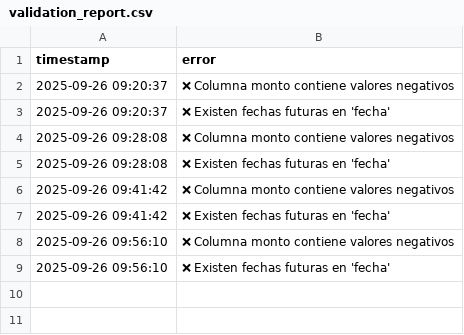
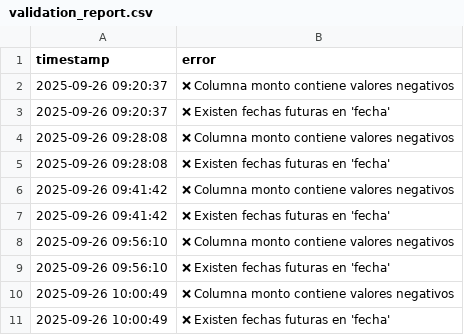
Before and after one commit to MLopezCastro/Pipeline-Validations, a CSV file: project/logs/validation_report.csv, drawn as a sheet.

```diff
--- a/project/logs/validation_report.csv
+++ b/project/logs/validation_report.csv
@@ -9 +9,3 @@ timestamp,error
 2025-09-26 09:56:10,❌ Existen fechas futuras en 'fecha'
+2025-09-26 10:00:49,❌ Columna monto contiene valores negativos
+2025-09-26 10:00:49,❌ Existen fechas futuras en 'fecha'
```
Also changed, not shown: data/bronze/ventas.csv, data/silver/ventas_silver.csv, 2 other files.
